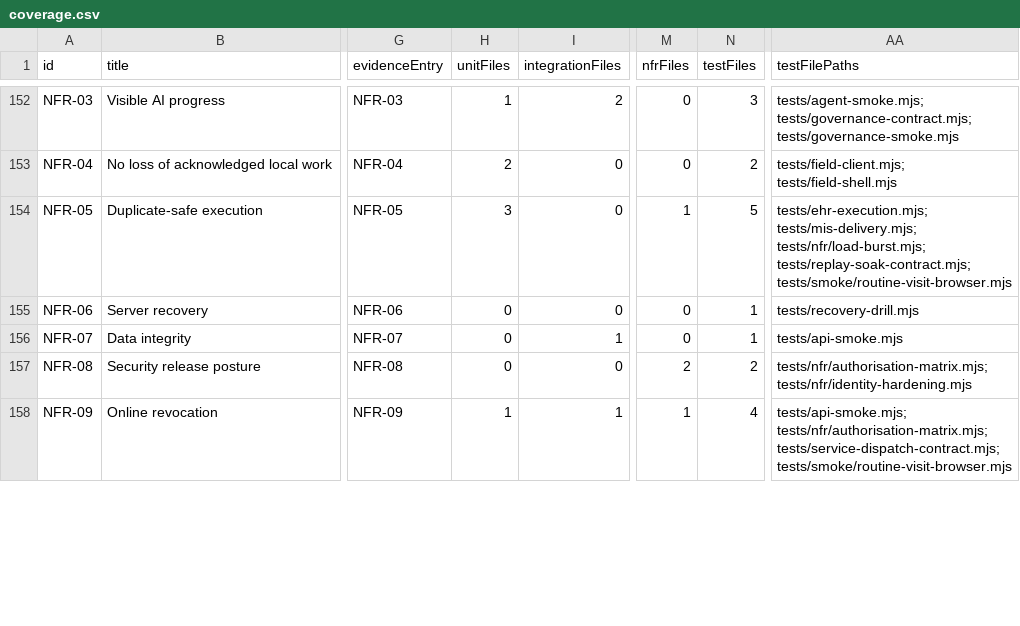
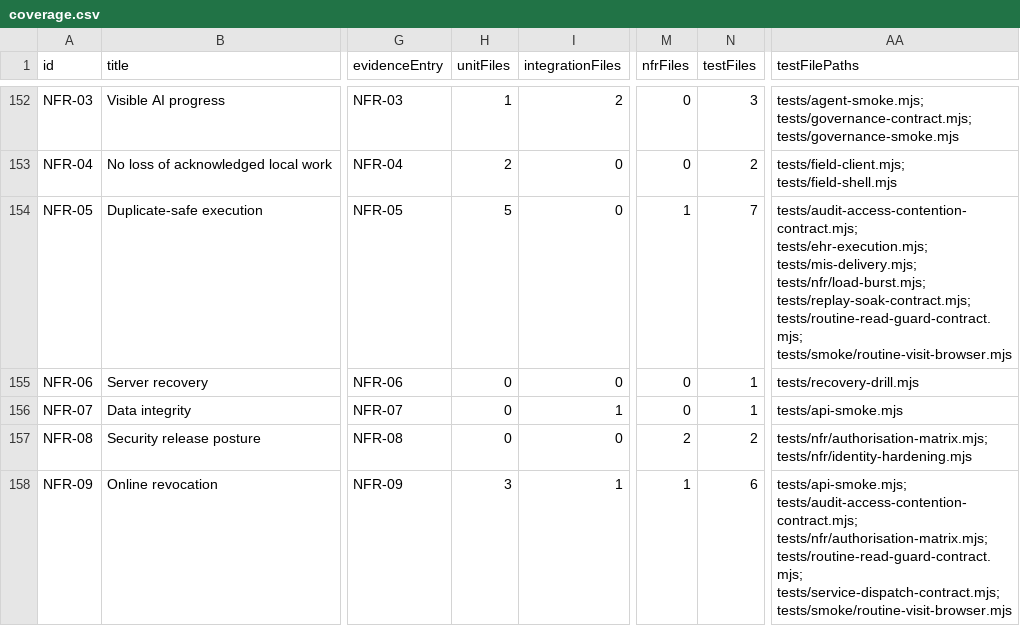
Before and after one commit to nakul175/saha-health, a CSV file: docs/testing/coverage.csv, drawn as a sheet; only a part is shown, gaps mark what is left out; the diff covers the shown part only; the diff names each change by its address in the sheet, - before the commit and + after, or states it on an @@ line.

Commit message:
fix: guard current access and recover original-account attempts [skip ci]

```diff
--- a/docs/testing/coverage.csv
+++ b/docs/testing/coverage.csv
-H154 (unitFiles): 3
+H154 (unitFiles): 5
-N154 (testFiles): 5
+N154 (testFiles): 7
-AA154 (testFilePaths): tests/ehr-execution.mjs; tests/mis-delivery.mjs; tests/nfr/load-burst.mjs; tests/replay-soak-contract.mjs; tests/smoke/routine-visit-browser.mjs
+AA154 (testFilePaths): tests/audit-access-contention-contract.mjs; tests/ehr-execution.mjs; tests/mis-delivery.mjs; tests/nfr/load-burst.mjs; tests/replay-soak-contract.mjs; tests/routine-read-guard-contract.mjs; tests/smoke/routine-visit-browser.mjs
-H158 (unitFiles): 1
+H158 (unitFiles): 3
-N158 (testFiles): 4
+N158 (testFiles): 6
-AA158 (testFilePaths): tests/api-smoke.mjs; tests/nfr/authorisation-matrix.mjs; tests/service-dispatch-contract.mjs; tests/smoke/routine-visit-browser.mjs
+AA158 (testFilePaths): tests/api-smoke.mjs; tests/audit-access-contention-contract.mjs; tests/nfr/authorisation-matrix.mjs; tests/routine-read-guard-contract.mjs; tests/service-dispatch-contract.mjs; tests/smoke/routine-visit-browser.mjs
```
Also changed, not shown: 16 edited cells elsewhere in this file, 35 other files.
